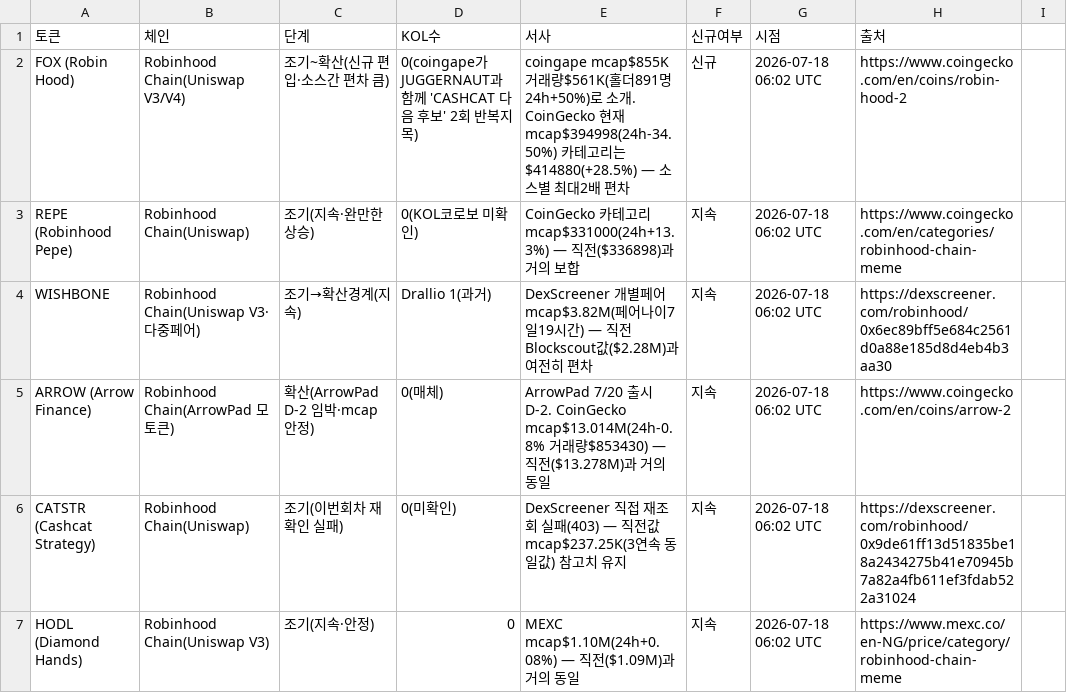
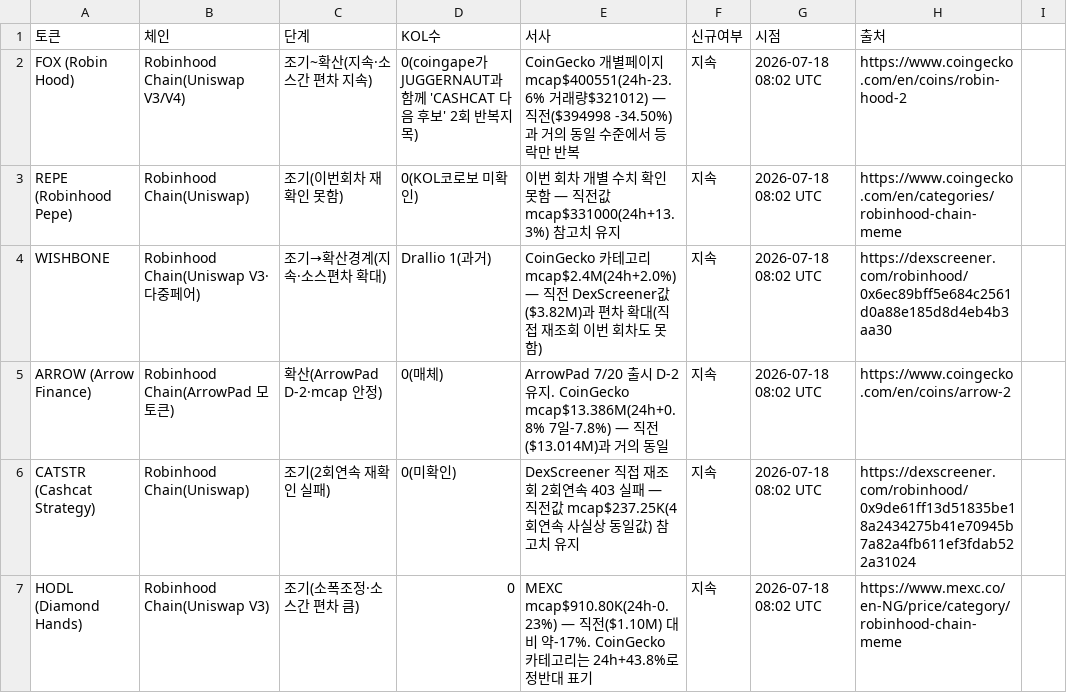
Before and after one commit to HoinKwak/study, a CSV file: research/kol/watch.csv, drawn as a sheet; only a part is shown; the diff covers the shown part only.

```diff
--- a/research/kol/watch.csv
+++ b/research/kol/watch.csv
@@ -1,7 +1,7 @@
 토큰,체인,단계,KOL수,서사,신규여부,시점,출처
-FOX (Robin Hood),Robinhood Chain(Uniswap V3/V4),조기~확산(신규 편입·소스간 편차 큼),0(coingape가 JUGGERNAUT과 함께 'CASHCAT 다음 후보' 2회 반복지목),coingape mcap$855K 거래량$561K(홀더891명 24h+50%)로 소개. CoinGecko 현재 mcap$394998(24h-34.50%) 카테고리는$414880(+28.5%) — 소스별 최대2배 편차,신규,2026-07-18 06:02 UTC,https://www.coingecko.com/en/coins/robin-hood-2
-REPE (Robinhood Pepe),Robinhood Chain(Uniswap),조기(지속·완만한 상승),0(KOL코로보 미확인),CoinGecko 카테고리 mcap$331000(24h+13.3%) — 직전($336898)과 거의 보합,지속,2026-07-18 06:02 UTC,https://www.coingecko.com/en/categories/robinhood-chain-meme
-WISHBONE,Robinhood Chain(Uniswap V3·다중페어),조기→확산경계(지속),Drallio 1(과거),DexScreener 개별페어 mcap$3.82M(페어나이7일19시간) — 직전 Blockscout값($2.28M)과 여전히 편차,지속,2026-07-18 06:02 UTC,https://dexscreener.com/robinhood/0x6ec89bff5e684c2561d0a88e185d8d4eb4b3aa30
-ARROW (Arrow Finance),Robinhood Chain(ArrowPad 모토큰),확산(ArrowPad D-2 임박·mcap 안정),0(매체),ArrowPad 7/20 출시 D-2. CoinGecko mcap$13.014M(24h-0.8% 거래량$853430) — 직전($13.278M)과 거의 동일,지속,2026-07-18 06:02 UTC,https://www.coingecko.com/en/coins/arrow-2
-CATSTR (Cashcat Strategy),Robinhood Chain(Uniswap),조기(이번회차 재확인 실패),0(미확인),DexScreener 직접 재조회 실패(403) — 직전값 mcap$237.25K(3연속 동일값) 참고치 유지,지속,2026-07-18 06:02 UTC,https://dexscreener.com/robinhood/0x9de61ff13d51835be18a2434275b41e70945b7a82a4fb611ef3fdab522a31024
-HODL (Diamond Hands),Robinhood Chain(Uniswap V3),조기(지속·안정),0,MEXC mcap$1.10M(24h+0.08%) — 직전($1.09M)과 거의 동일,지속,2026-07-18 06:02 UTC,https://www.mexc.co/en-NG/price/category/robinhood-chain-meme
+FOX (Robin Hood),Robinhood Chain(Uniswap V3/V4),조기~확산(지속·소스간 편차 지속),0(coingape가 JUGGERNAUT과 함께 'CASHCAT 다음 후보' 2회 반복지목),CoinGecko 개별페이지 mcap$400551(24h-23.6% 거래량$321012) — 직전($394998 -34.50%)과 거의 동일 수준에서 등락만 반복,지속,2026-07-18 08:02 UTC,https://www.coingecko.com/en/coins/robin-hood-2
+REPE (Robinhood Pepe),Robinhood Chain(Uniswap),조기(이번회차 재확인 못함),0(KOL코로보 미확인),이번 회차 개별 수치 확인 못함 — 직전값 mcap$331000(24h+13.3%) 참고치 유지,지속,2026-07-18 08:02 UTC,https://www.coingecko.com/en/categories/robinhood-chain-meme
+WISHBONE,Robinhood Chain(Uniswap V3·다중페어),조기→확산경계(지속·소스편차 확대),Drallio 1(과거),CoinGecko 카테고리 mcap$2.4M(24h+2.0%) — 직전 DexScreener값($3.82M)과 편차 확대(직접 재조회 이번 회차도 못함),지속,2026-07-18 08:02 UTC,https://dexscreener.com/robinhood/0x6ec89bff5e684c2561d0a88e185d8d4eb4b3aa30
+ARROW (Arrow Finance),Robinhood Chain(ArrowPad 모토큰),확산(ArrowPad D-2·mcap 안정),0(매체),ArrowPad 7/20 출시 D-2 유지. CoinGecko mcap$13.386M(24h+0.8% 7일-7.8%) — 직전($13.014M)과 거의 동일,지속,2026-07-18 08:02 UTC,https://www.coingecko.com/en/coins/arrow-2
+CATSTR (Cashcat Strategy),Robinhood Chain(Uniswap),조기(2회연속 재확인 실패),0(미확인),DexScreener 직접 재조회 2회연속 403 실패 — 직전값 mcap$237.25K(4회연속 사실상 동일값) 참고치 유지,지속,2026-07-18 08:02 UTC,https://dexscreener.com/robinhood/0x9de61ff13d51835be18a2434275b41e70945b7a82a4fb611ef3fdab522a31024
+HODL (Diamond Hands),Robinhood Chain(Uniswap V3),조기(소폭조정·소스간 편차 큼),0,MEXC mcap$910.80K(24h-0.23%) — 직전($1.10M) 대비 약-17%. CoinGecko 카테고리는 24h+43.8%로 정반대 표기,지속,2026-07-18 08:02 UTC,https://www.mexc.co/en-NG/price/category/robinhood-chain-meme
```
Also changed, not shown: 1 added row, 1 removed row and 73 edited cells elsewhere in this file, 2 other files.
